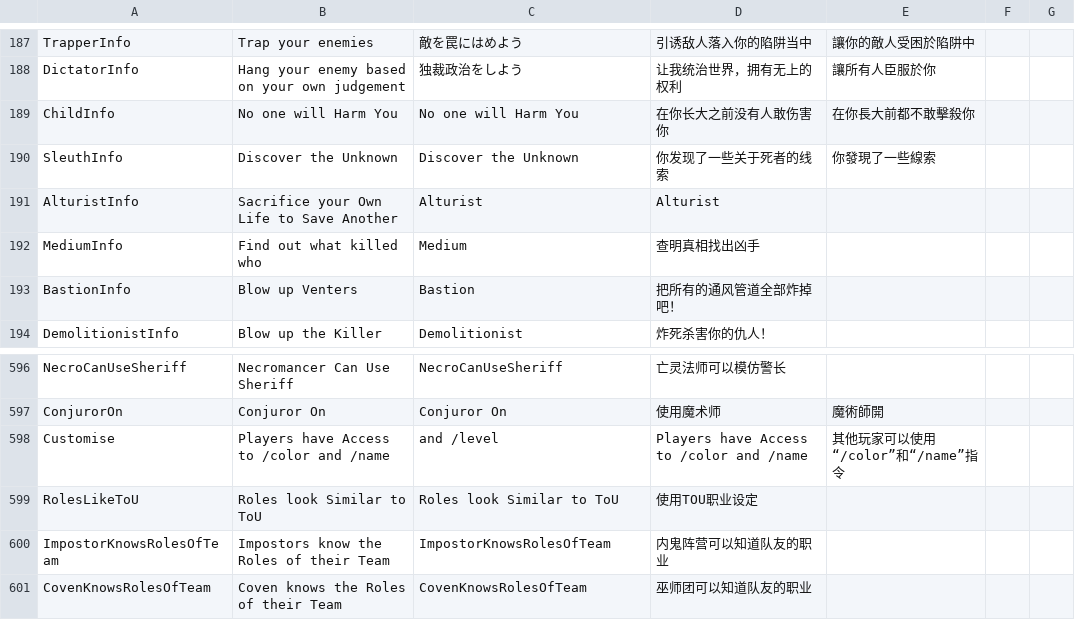
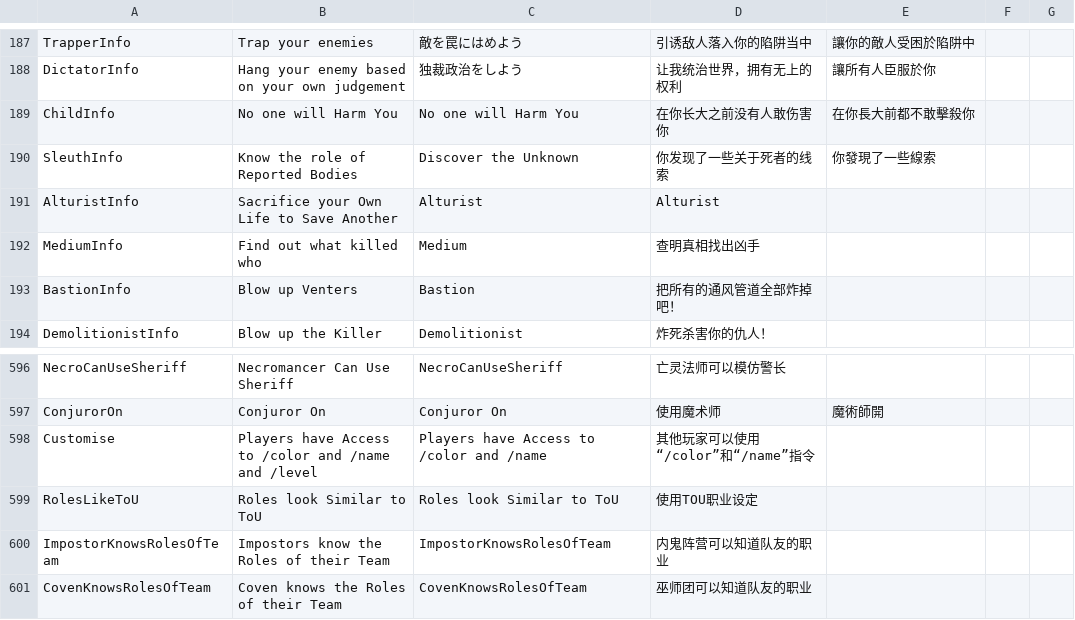
Before and after one commit to discus-sions/TownOfHost-TheOtherRoles, a CSV file: Resources/string.csv, drawn as a sheet; only a part is shown, gaps mark what is left out; the diff names each change by its address in the sheet, - before the commit and + after, or states it on an @@ line.

```diff
--- a/Resources/string.csv
+++ b/Resources/string.csv
-B190: Discover the Unknown
+B190: Know the role of Reported Bodies
-B598: Players have Access to /color and /name
+B598: Players have Access to /color and /name and /level
-C598: and /level
+C598: Players have Access to /color and /name
-D598: Players have Access to /color and /name
+D598: 其他玩家可以使用“/color”和“/name”指令
-E598: 其他玩家可以使用“/color”和“/name”指令
+E598: (empty)
```
Also changed, not shown: 5 other files.
